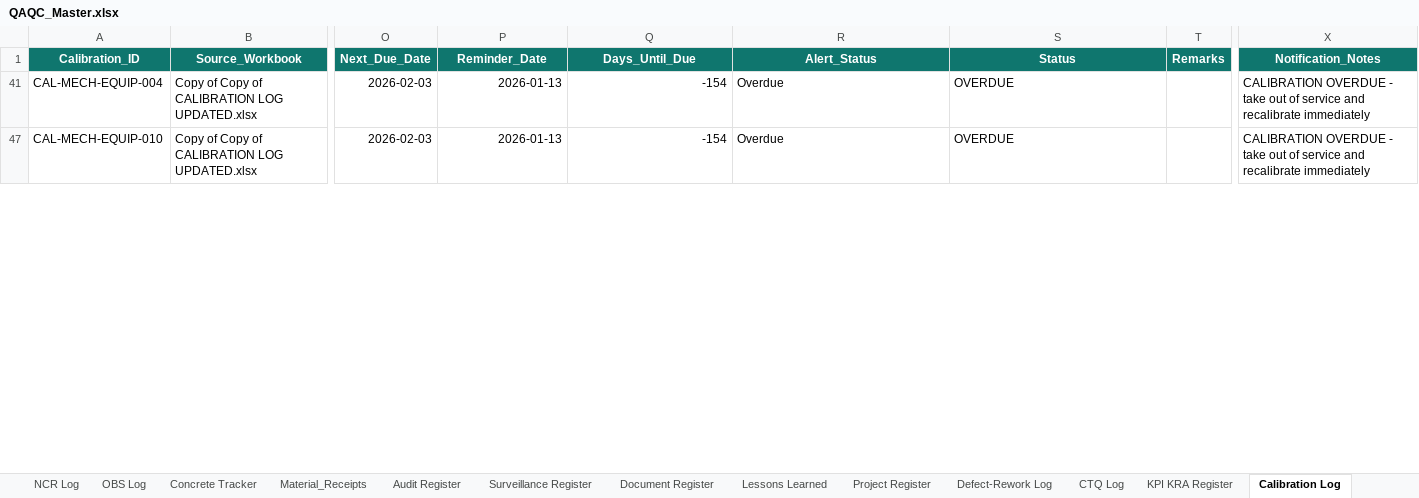
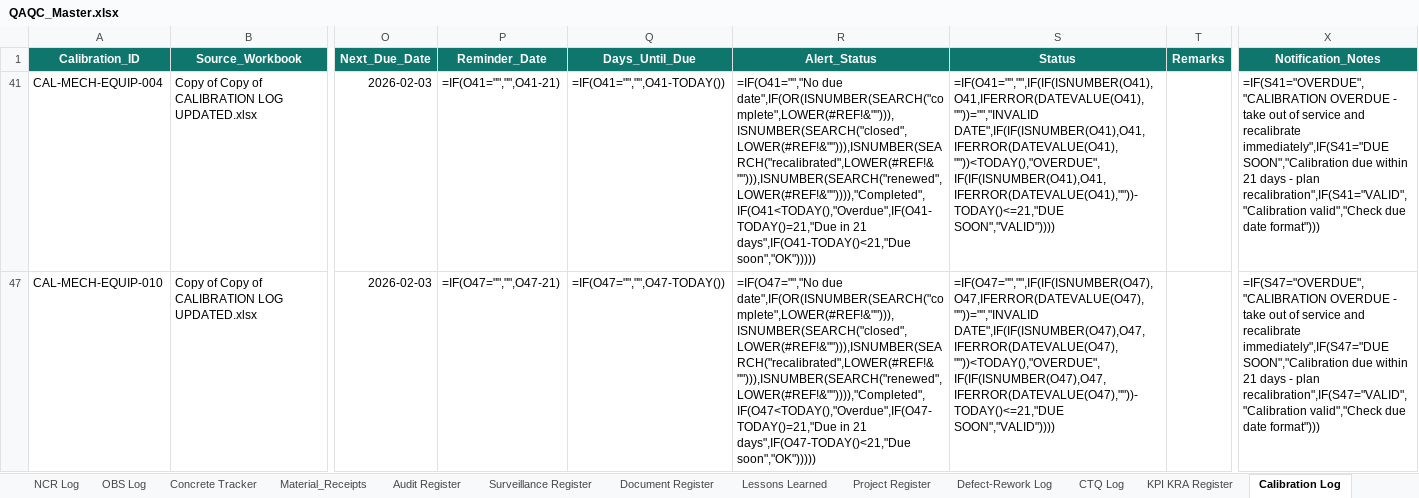
Before and after one commit to fortunesundayske-dev/QAQC_Dashboard, an Excel workbook: data/QAQC_Master.xlsx, sheet Calibration Log, drawn as a sheet; only a part is shown, gaps mark what is left out; values as stored, in another font and other column widths than the file's, no borders; formulas without a stored value are shown as written; conditional formats not drawn; the diff covers the shown part only; the diff names each change by its address in the sheet, - before the commit and + after, or states it on an @@ line.

Commit message:
Improve calibration Teams reminders

```diff
--- a/data/QAQC_Master.xlsx (sheet Calibration Log)
+++ b/data/QAQC_Master.xlsx (sheet Calibration Log)
-P41 (Reminder_Date): 2026-01-13
+P41 (Reminder_Date): =IF(O41="","",O41-21)
-Q41 (Days_Until_Due): -154
+Q41 (Days_Until_Due): =IF(O41="","",O41-TODAY())
-R41 (Alert_Status): Overdue
+R41 (Alert_Status): =IF(O41="","No due date",IF(OR(ISNUMBER(SEARCH("complete",LOWER(#REF!&""))),ISNUMBER(SEARCH("closed",LOWER(#REF!&""))),ISNUMBER(SEARCH("recalibrated",LOWER(#REF!&""))),ISNUMBER(SEARCH("renewed",LOWER(#REF!&"")))),"Completed",IF(O41<TODAY(),"Overdue",IF(O41-TODAY()=21,"Due in 21 days",IF(O41-TODAY()<21,"Due soon","OK")))))
-S41 (Status): OVERDUE
+S41 (Status): =IF(O41="","",IF(IF(ISNUMBER(O41),O41,IFERROR(DATEVALUE(O41),""))="","INVALID DATE",IF(IF(ISNUMBER(O41),O41,IFERROR(DATEVALUE(O41),""))<TODAY(),"OVERDUE",IF(IF(ISNUMBER(O41),O41,IFERROR(DATEVALUE(O41),""))-TODAY()<=21,"DUE SOON","VALID"))))
-X41 (Notification_Notes): CALIBRATION OVERDUE - take out of service and recalibrate immediately
+X41 (Notification_Notes): =IF(S41="OVERDUE","CALIBRATION OVERDUE - take out of service and recalibrate immediately",IF(S41="DUE SOON","Calibration due within 21 days - plan recalibration",IF(S41="VALID","Calibration valid","Check due date format")))
-P47 (Reminder_Date): 2026-01-13
+P47 (Reminder_Date): =IF(O47="","",O47-21)
-Q47 (Days_Until_Due): -154
+Q47 (Days_Until_Due): =IF(O47="","",O47-TODAY())
-R47 (Alert_Status): Overdue
+R47 (Alert_Status): =IF(O47="","No due date",IF(OR(ISNUMBER(SEARCH("complete",LOWER(#REF!&""))),ISNUMBER(SEARCH("closed",LOWER(#REF!&""))),ISNUMBER(SEARCH("recalibrated",LOWER(#REF!&""))),ISNUMBER(SEARCH("renewed",LOWER(#REF!&"")))),"Completed",IF(O47<TODAY(),"Overdue",IF(O47-TODAY()=21,"Due in 21 days",IF(O47-TODAY()<21,"Due soon","OK")))))
-S47 (Status): OVERDUE
+S47 (Status): =IF(O47="","",IF(IF(ISNUMBER(O47),O47,IFERROR(DATEVALUE(O47),""))="","INVALID DATE",IF(IF(ISNUMBER(O47),O47,IFERROR(DATEVALUE(O47),""))<TODAY(),"OVERDUE",IF(IF(ISNUMBER(O47),O47,IFERROR(DATEVALUE(O47),""))-TODAY()<=21,"DUE SOON","VALID"))))
-X47 (Notification_Notes): CALIBRATION OVERDUE - take out of service and recalibrate immediately
+X47 (Notification_Notes): =IF(S47="OVERDUE","CALIBRATION OVERDUE - take out of service and recalibrate immediately",IF(S47="DUE SOON","Calibration due within 21 days - plan recalibration",IF(S47="VALID","Calibration valid","Check due date format")))
```
Also changed, not shown: 101 edited cells elsewhere in this sheet, sheet ITR Log, hidden cells, 4 other files.
